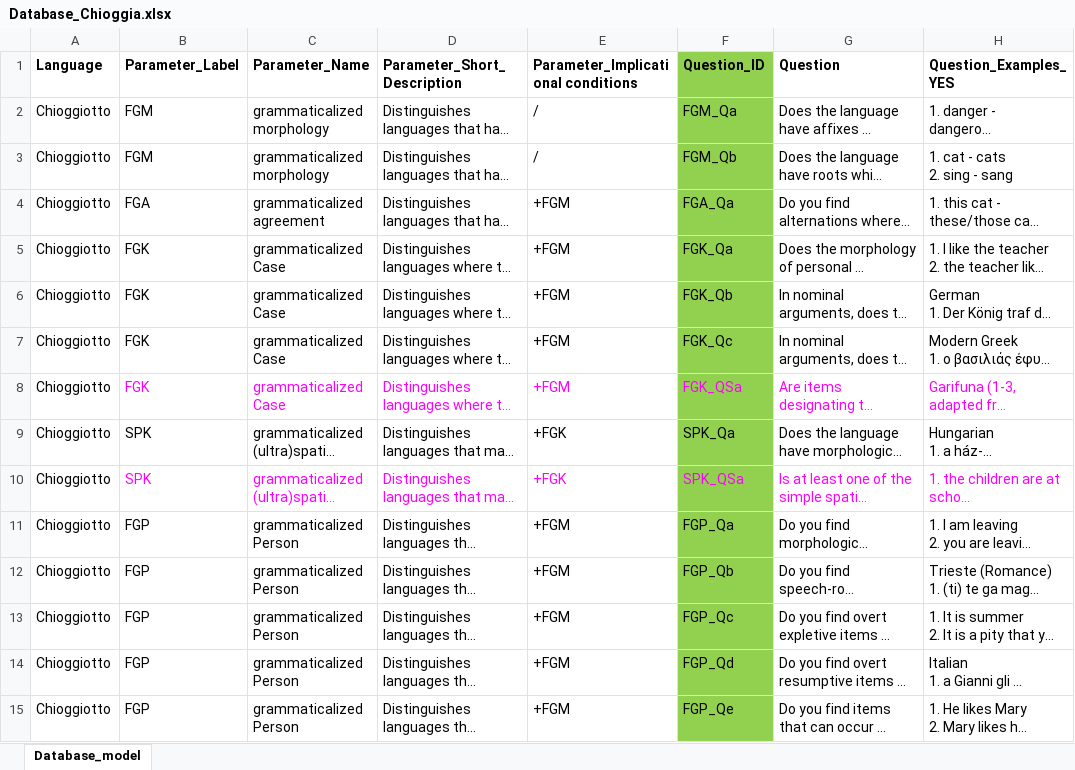
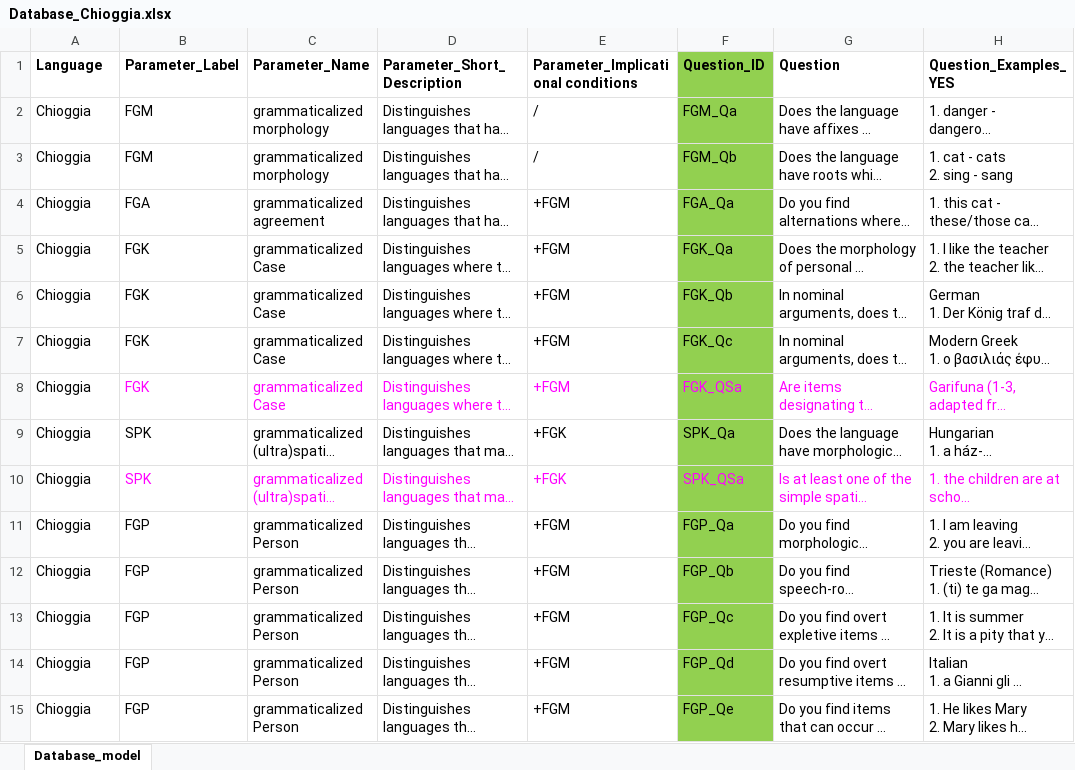
Before and after one commit to gb-993/progetto_lingue_2, an Excel workbook: data/Database_Chioggia.xlsx, sheet Database_model, drawn as a sheet; only a part is shown; long unchanged cells end in …; values as stored, in another font and other column widths than the file's, no borders; the diff covers the shown part only; the diff names each change by its address in the sheet, - before the commit and + after, or states it on an @@ line.

Commit message:
sistemato errore in file excel, tentativo 2

```diff
--- a/data/Database_Chioggia.xlsx (sheet Database_model)
+++ b/data/Database_Chioggia.xlsx (sheet Database_model)
-A2:A15 (Language): Chioggiotto
+A2:A15 (Language): Chioggia
```
Also changed, not shown: 240 edited cells and cell formats elsewhere in this sheet, 1 other file.
